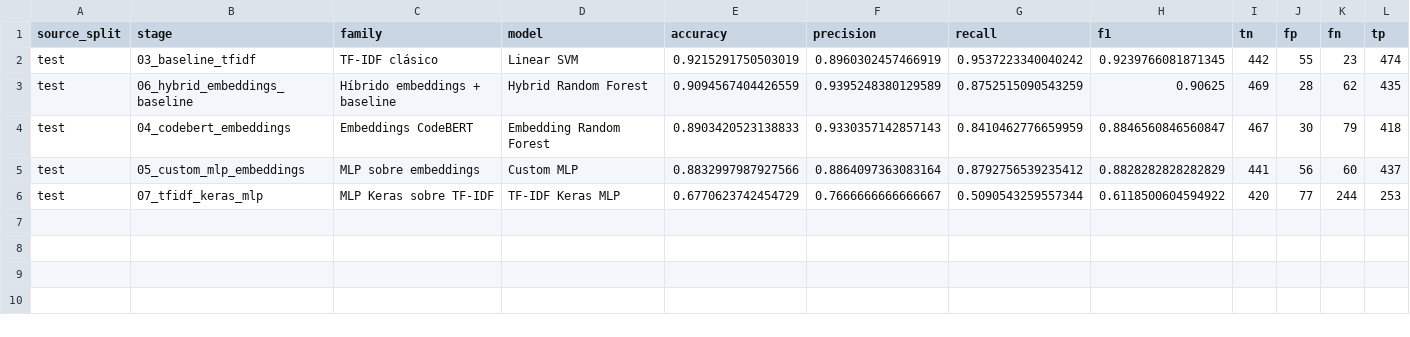
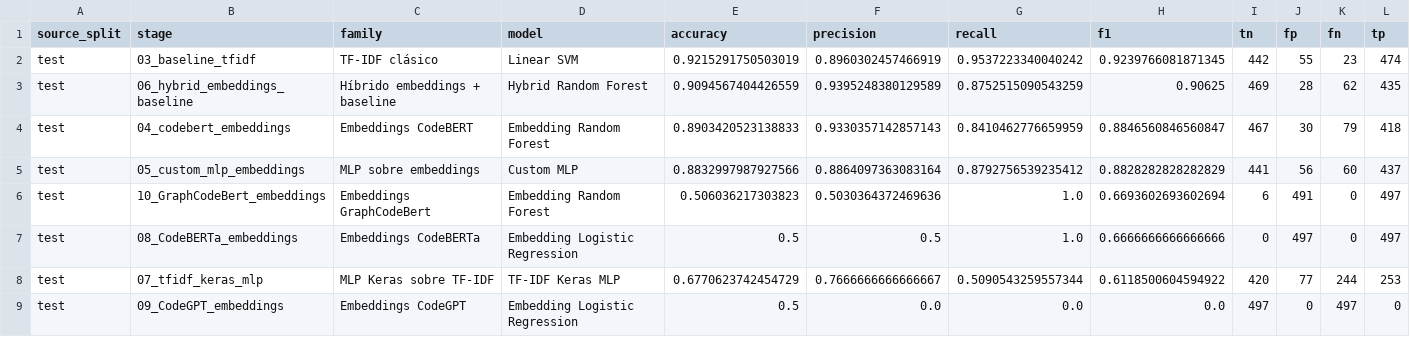
Before and after one commit to FidelBM/code_plagiarism, a CSV file: data/reports/comparation_test_best_by_stage.csv, drawn as a sheet; only a part is shown; rows hold the shown columns only; the diff names each change by its address in the sheet, - before the commit and + after, or states it on an @@ line.

Commit message:
Pre compose test

```diff
--- a/data/reports/comparation_test_best_by_stage.csv
+++ b/data/reports/comparation_test_best_by_stage.csv
+row 6: test | 10_GraphCodeBert_embeddings | Embeddings GraphCodeBert | Embedding Random Forest | 0.506036217303823 | 0.5030364372469636 | 1.0 | 0.6693602693602694 | 6 | 491 | 0 | 497
+row 7: test | 08_CodeBERTa_embeddings | Embeddings CodeBERTa | Embedding Logistic Regression | 0.5 | 0.5 | 1.0 | 0.6666666666666666 | 0 | 497 | 0 | 497
+row 9: test | 09_CodeGPT_embeddings | Embeddings CodeGPT | Embedding Logistic Regression | 0.5 | 0.0 | 0.0 | 0.0 | 497 | 0 | 497 | 0
```
Also changed, not shown: data/reports/05_custom_mlp_test_predictions.csv, data/reports/07_tfidf_keras_test_predictions.csv, 11 other files.
